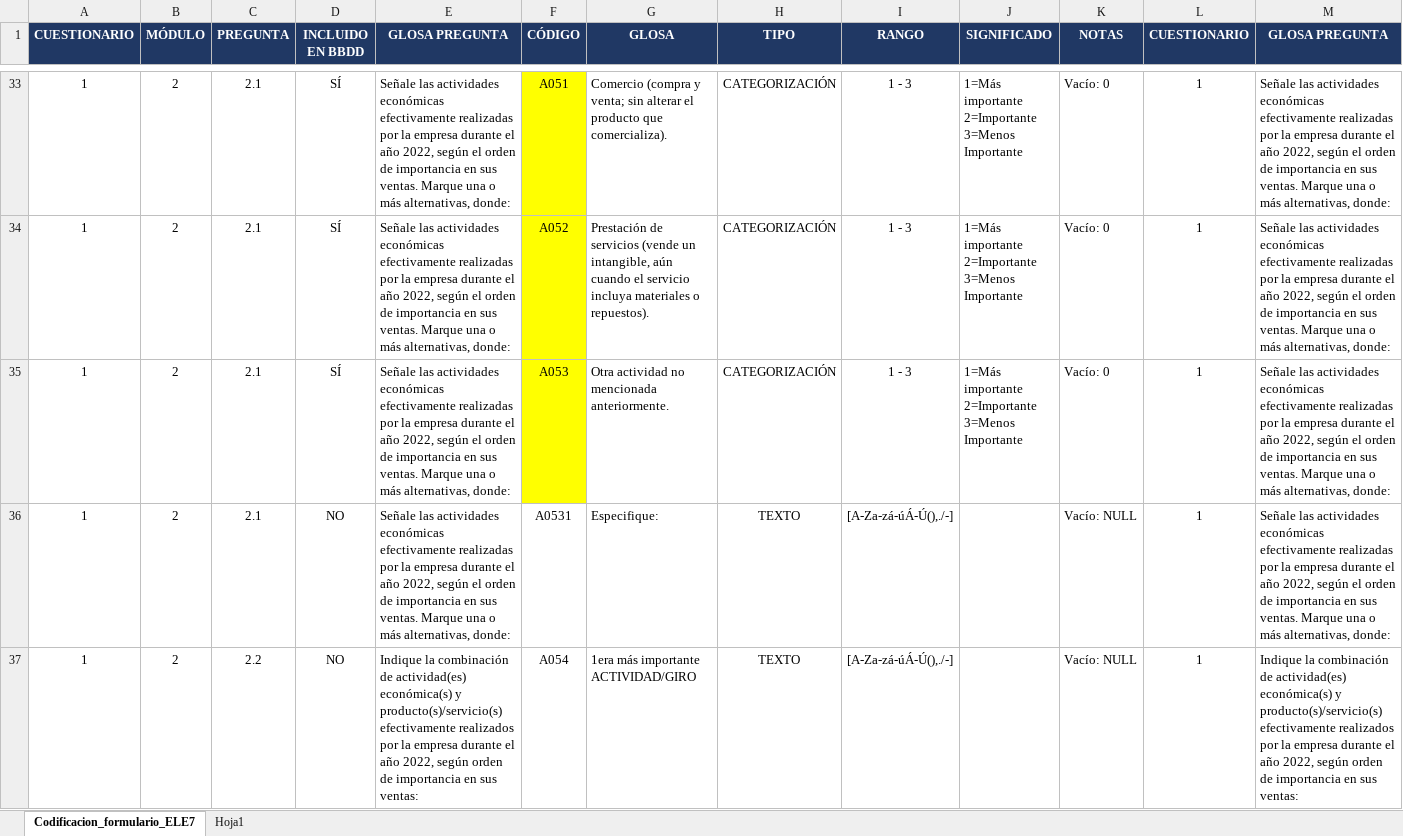
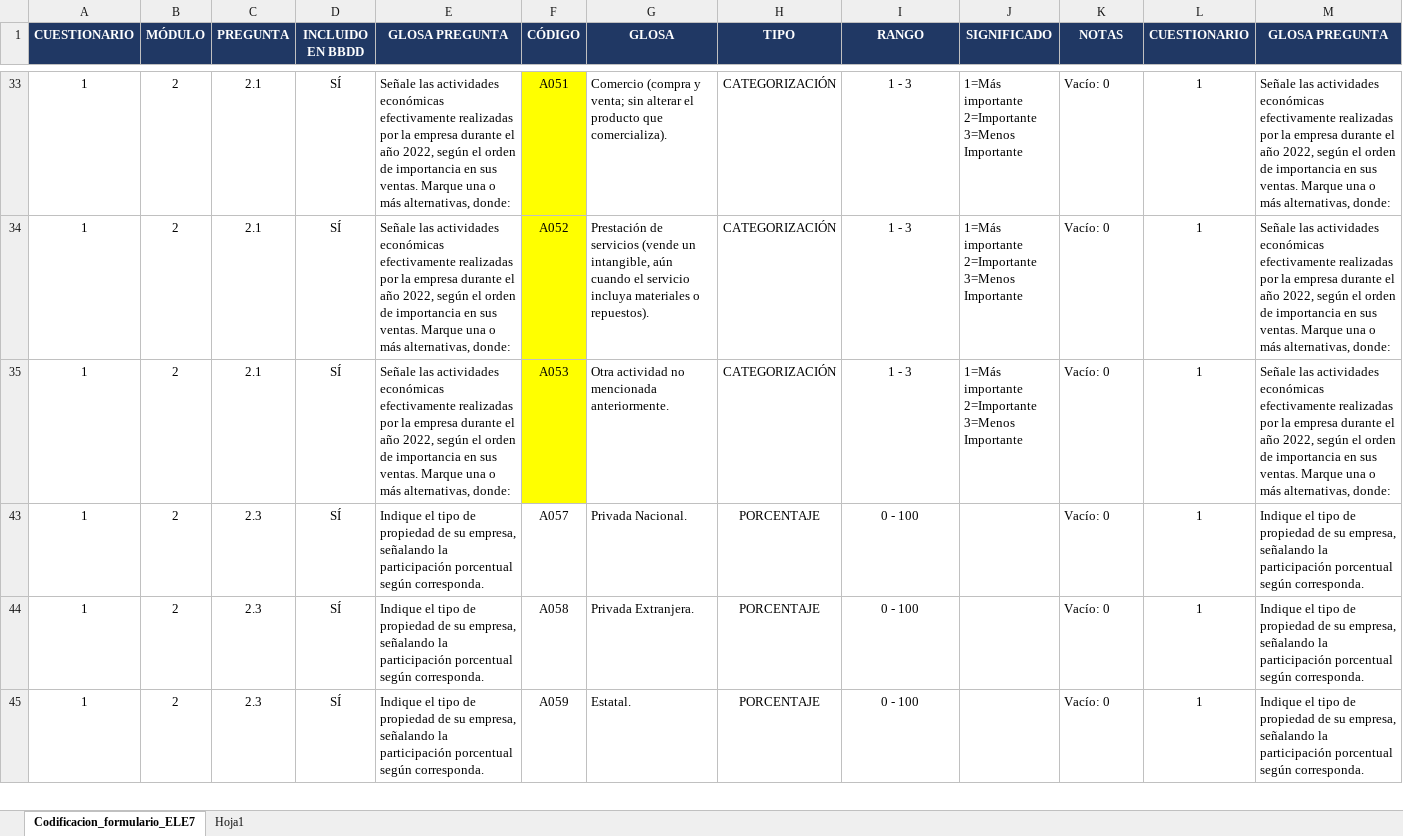
Before and after one commit to tomasleale/ele7, an Excel workbook: data/estructura_bbdd.xlsx, sheet Codificacion_formulario_ELE7, drawn as a sheet; only a part is shown, gaps mark what is left out; the shorter side is filled out with more unchanged rows; values as stored, in another font and other column widths than the file's, no borders; conditional formats not drawn; the diff covers the shown part only; the diff names each change by its address in the sheet, - before the commit and + after, or states it on an @@ line.

```diff
--- a/data/estructura_bbdd.xlsx (sheet Codificacion_formulario_ELE7)
+++ b/data/estructura_bbdd.xlsx (sheet Codificacion_formulario_ELE7)
@@ row 36 hidden: 1 | 2 | 2.1 | NO | Señale las actividades económicas efectivamente realizadas por la empresa durante el año 2022, según el orden de importancia en sus ventas. Marque una o más alternativas, donde: | A0531 | Especifique: | TEXTO | [A-Za-zá-úÁ-Ú(),./-] |  | Vacío: NULL | 1 | Señale las actividades económicas efectivamente realizadas por la empresa durante el año 2022, según el orden de importancia en sus ventas. Marque una o más alternativas, donde: @@
@@ row 37 hidden: 1 | 2 | 2.2 | NO | Indique la combinación de actividad(es) económica(s) y producto(s)/servicio(s) efectivamente realizados por la empresa durante el año 2022, según orden de importancia en sus ventas: | A054 | 1era más importante ACTIVIDAD/GIRO | TEXTO | [A-Za-zá-úÁ-Ú(),./-] |  | Vacío: NULL | 1 | Indique la combinación de actividad(es) económica(s) y producto(s)/servicio(s) efectivamente realizados por la empresa durante el año 2022, según orden de importancia en sus ventas: @@
```
Also changed, not shown: 53 hidden or unhidden rows elsewhere in this sheet, 1 other file.
